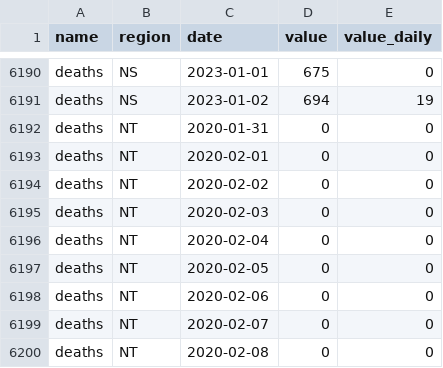
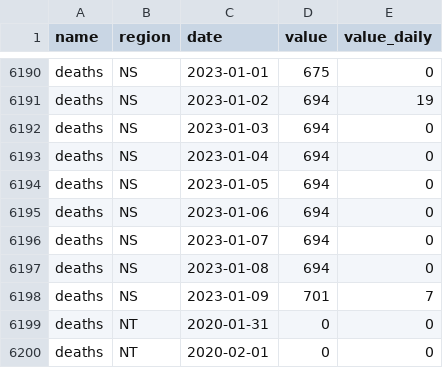
Before and after one commit to ccodwg/CovidTimelineCanada, a CSV file: data/pt/deaths_pt.csv, drawn as a sheet; only a part is shown, gaps mark what is left out; the shorter side is filled out with more unchanged rows.

```diff
--- a/data/pt/deaths_pt.csv
+++ b/data/pt/deaths_pt.csv
@@ -6191,2 +6191,9 @@
 "deaths","NS","2023-01-02",694,19
+"deaths","NS","2023-01-03",694,0
+"deaths","NS","2023-01-04",694,0
+"deaths","NS","2023-01-05",694,0
+"deaths","NS","2023-01-06",694,0
+"deaths","NS","2023-01-07",694,0
+"deaths","NS","2023-01-08",694,0
+"deaths","NS","2023-01-09",701,7
 "deaths","NT","2020-01-31",0,0
```
Also changed, not shown: data/pt/cases_pt.csv, data/pt/hospitalizations_pt.csv, 18 other files.
